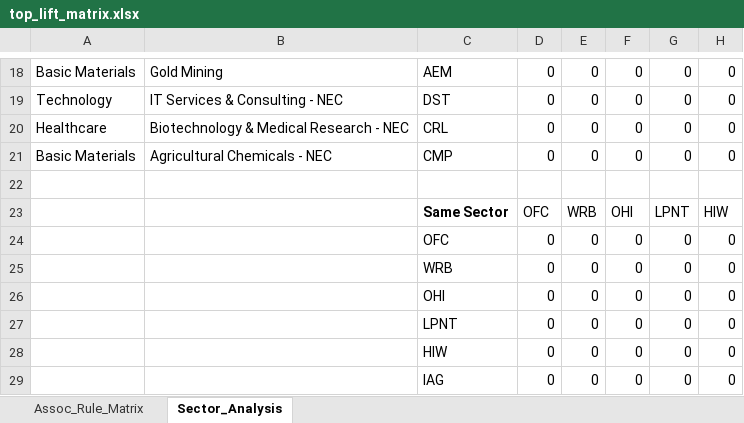
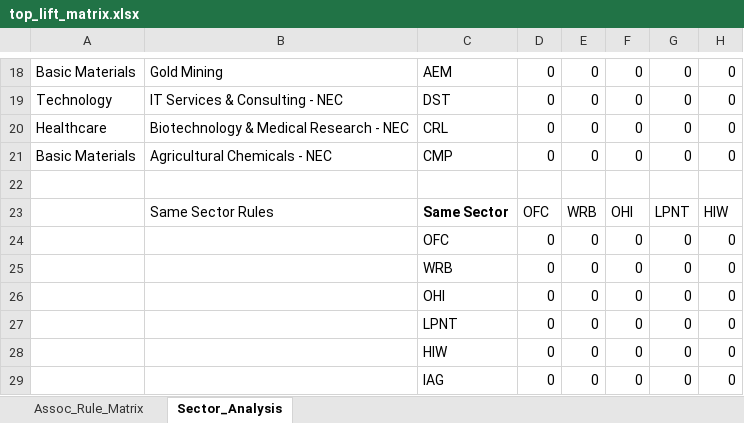
Before and after one commit to DerrickStuckey/13f-filing-miner, an Excel workbook: sector_analysis/top_lift_matrix.xlsx, sheet Sector_Analysis, drawn as a sheet; only a part is shown, gaps mark what is left out; values as stored, in another font and other column widths than the file's, no borders; the diff covers the shown part only; the diff names each change by its address in the sheet, - before the commit and + after, or states it on an @@ line.

```diff
--- a/sector_analysis/top_lift_matrix.xlsx (sheet Sector_Analysis)
+++ b/sector_analysis/top_lift_matrix.xlsx (sheet Sector_Analysis)
-B23: (empty)
+B23: Same Sector Rules
```
Also changed, not shown: 22 added rows, 2 removed rows and 8 edited cells elsewhere in this sheet, sector_analysis/top_lift_sup10_affinity.xlsx, sector_analysis/top_support_affinity_matrix.xlsx, 3 other files.
